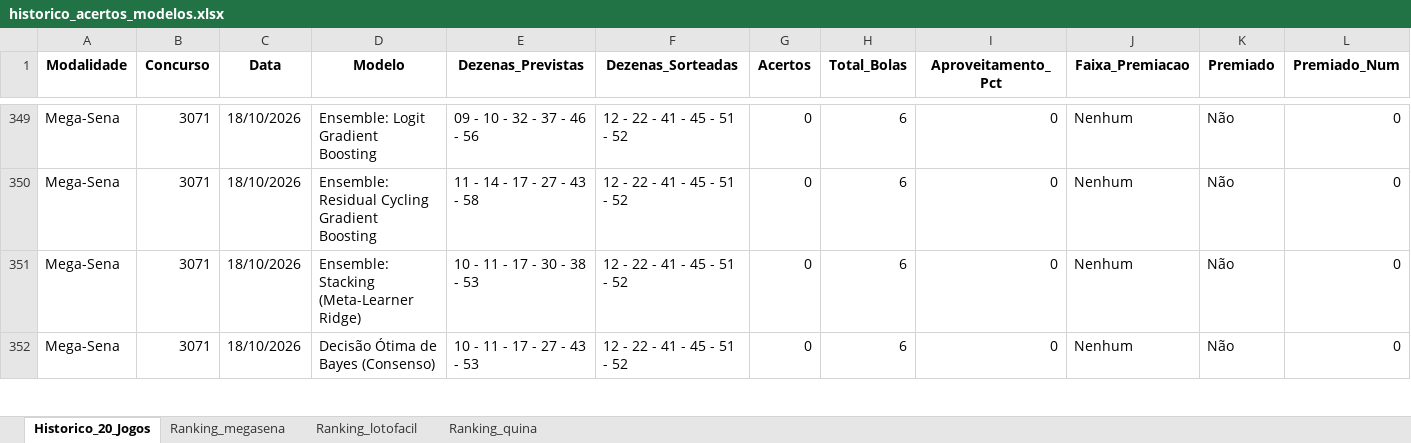
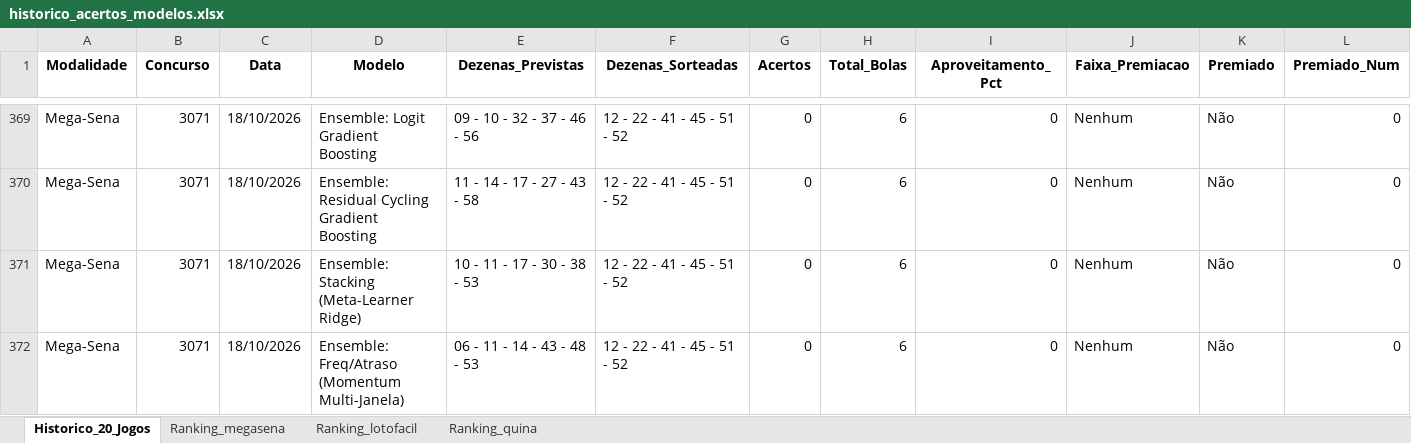
Before and after one commit to vinicius-matos7/teoria-da-decisao-loterias, an Excel workbook: excel/historico_acertos_modelos.xlsx, sheet Historico_20_Jogos, drawn as a sheet; only a part is shown, gaps mark what is left out; the shorter side is filled out with more unchanged rows; values as stored, in another font and other column widths than the file's, no borders; the diff covers the shown part only; the diff names each change by its address in the sheet, - before the commit and + after, or states it on an @@ line.

Commit message:
feat: implementa Ensembles dedicados de Momentum e Balanceado e atualiza analise dos 20 jogos
Otimização de notebooks e dados para renderização rápida e estável no GitHub.

```diff
--- a/excel/historico_acertos_modelos.xlsx (sheet Historico_20_Jogos)
+++ b/excel/historico_acertos_modelos.xlsx (sheet Historico_20_Jogos)
+row 372: Mega-Sena | 3071 | 18/10/2026 | Ensemble: Freq/Atraso (Momentum Multi-Janela) | 06 - 11 - 14 - 43 - 48 - 53 | 12 - 22 - 41 - 45 - 51 - 52 | 0 | 6 | 0 | Nenhum | Não | 0
```
Also changed, not shown: 119 added rows elsewhere in this sheet, sheet Ranking_lotofacil, sheet Ranking_quina, sheet Ranking_megasena, 8 other files.
